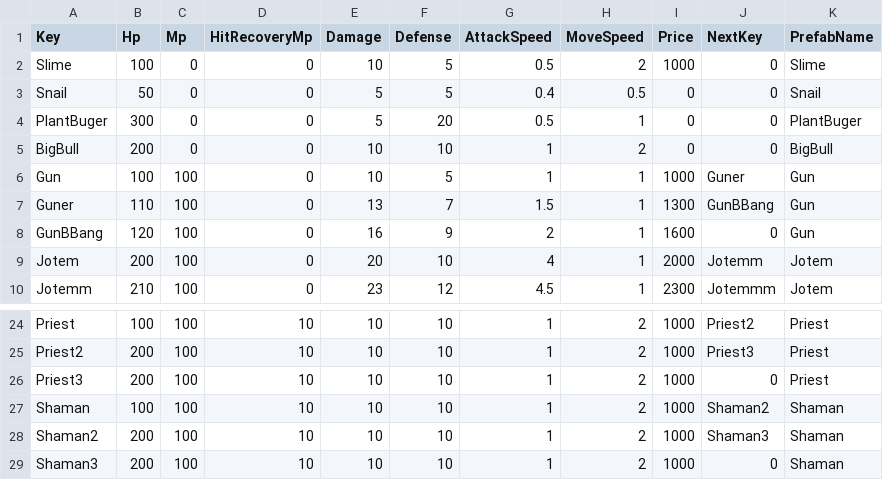
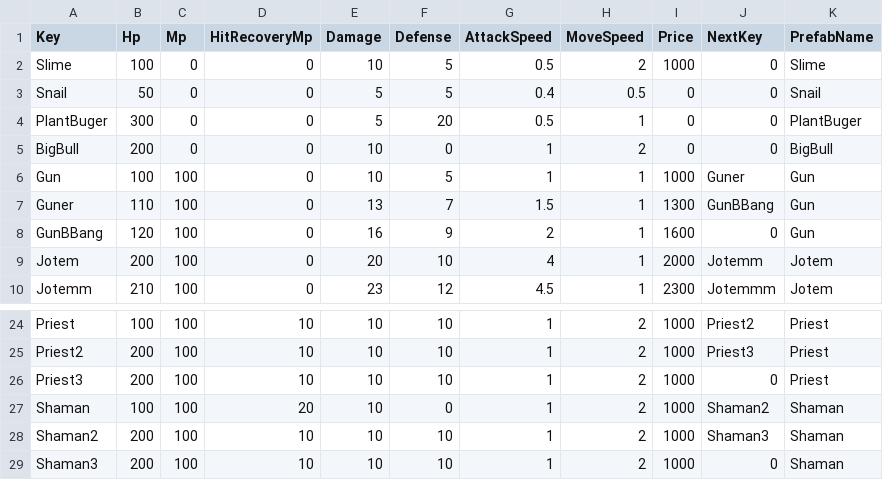
Before and after one commit to goodehd/MutantRampart, a CSV file: Assets/Resources/Data/CharacterData.csv, drawn as a sheet; only a part is shown, gaps mark what is left out.

```diff
--- a/Assets/Resources/Data/CharacterData.csv
+++ b/Assets/Resources/Data/CharacterData.csv
@@ -4,3 +4,3 @@ Snail,50,0,0,5,5,0.4,0.5,0,0,Snail
 PlantBuger,300,0,0,5,20,0.5,1,0,0,PlantBuger
-BigBull,200,0,0,10,10,1,2,0,0,BigBull
+BigBull,200,0,0,10,0,1,2,0,0,BigBull
 Gun,100,100,0,10,5,1,1,1000,Guner,Gun
@@ -26,3 +26,3 @@ Priest2,200,100,10,10,10,1,2,1000,Priest3,Priest
 Priest3,200,100,10,10,10,1,2,1000,0,Priest
-Shaman,100,100,10,10,10,1,2,1000,Shaman2,Shaman
+Shaman,100,100,20,10,0,1,2,1000,Shaman2,Shaman
 Shaman2,200,100,10,10,10,1,2,1000,Shaman3,Shaman
```
Also changed, not shown: 18 other files.
